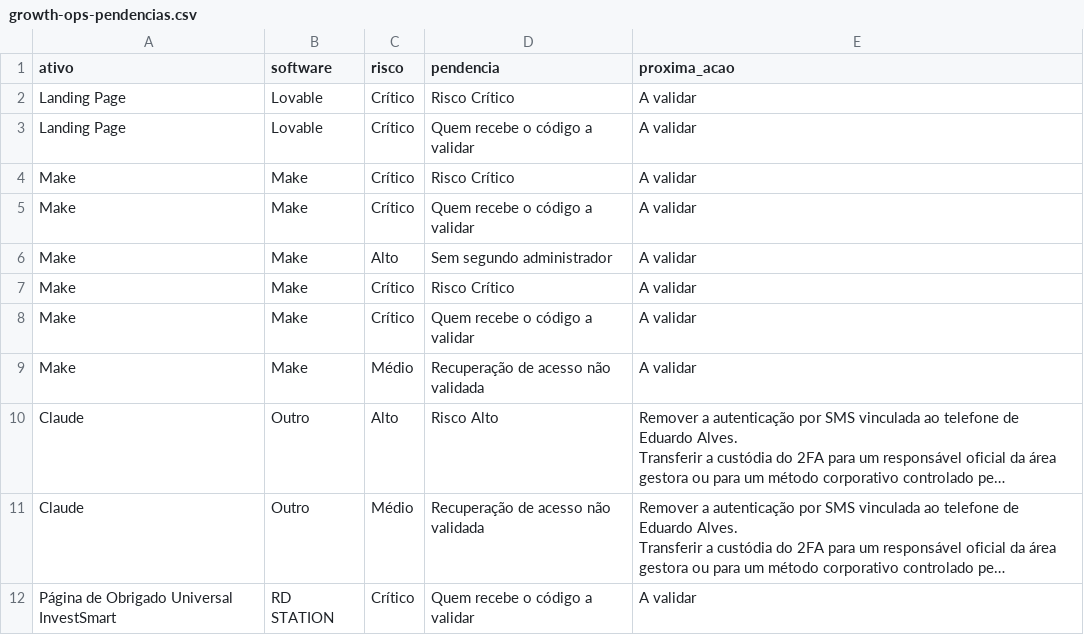
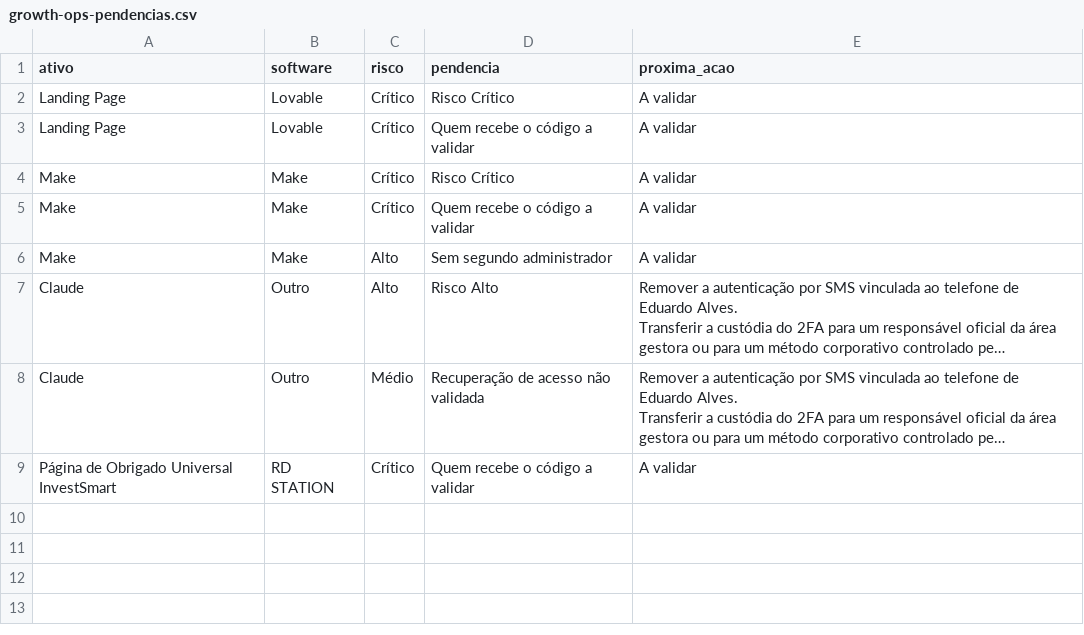
Before and after one commit to gestaobankrio-code/growth-ops-investsmart, a CSV file: exports/growth-ops-pendencias.csv, drawn as a sheet; long unchanged cells end in …; the diff names each change by its address in the sheet, - before the commit and + after, or states it on an @@ line.

Commit message:
Processa solicitação Growth Ops

```diff
--- a/exports/growth-ops-pendencias.csv
+++ b/exports/growth-ops-pendencias.csv
-row 7: Make | Make | Crítico | Risco Crítico | A validar
-row 8: Make | Make | Crítico | Quem recebe o código a validar | A validar
-row 9: Make | Make | Médio | Recuperação de acesso não validada | A validar
```
Also changed, not shown: exports/growth-ops-inventario.csv, exports/growth-ops-seguranca-2fa.csv, 7 other files.
